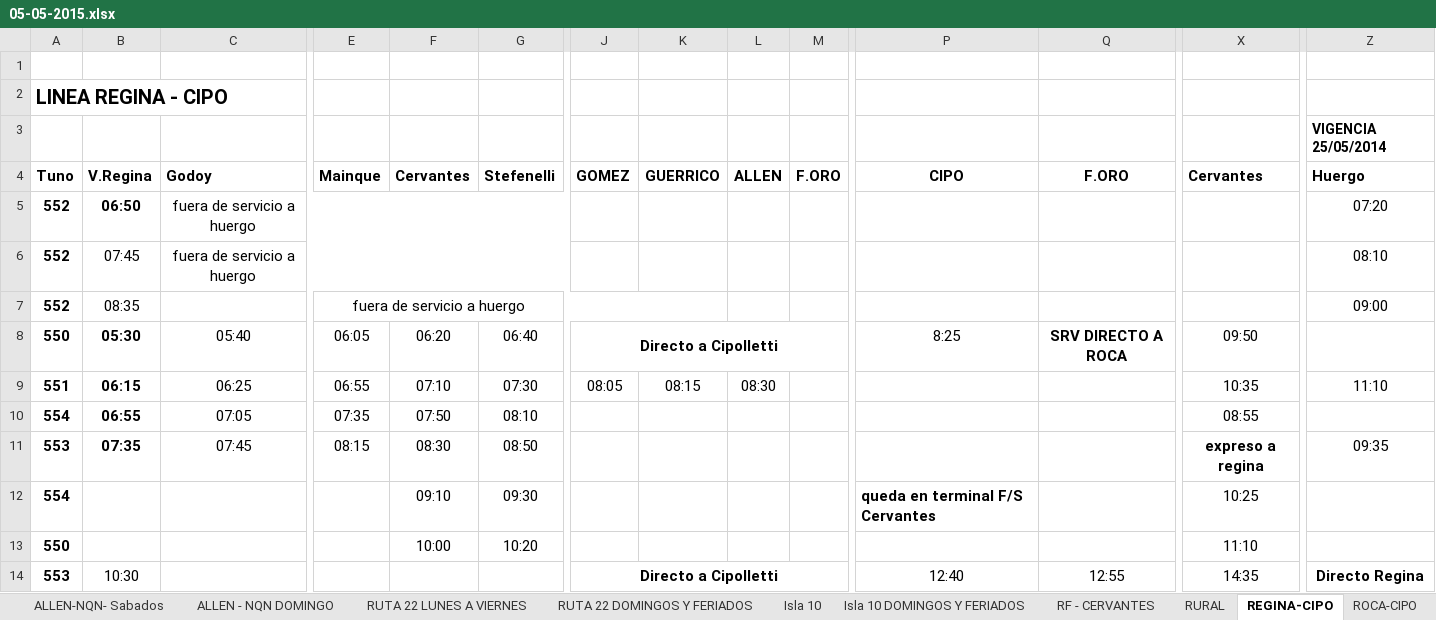
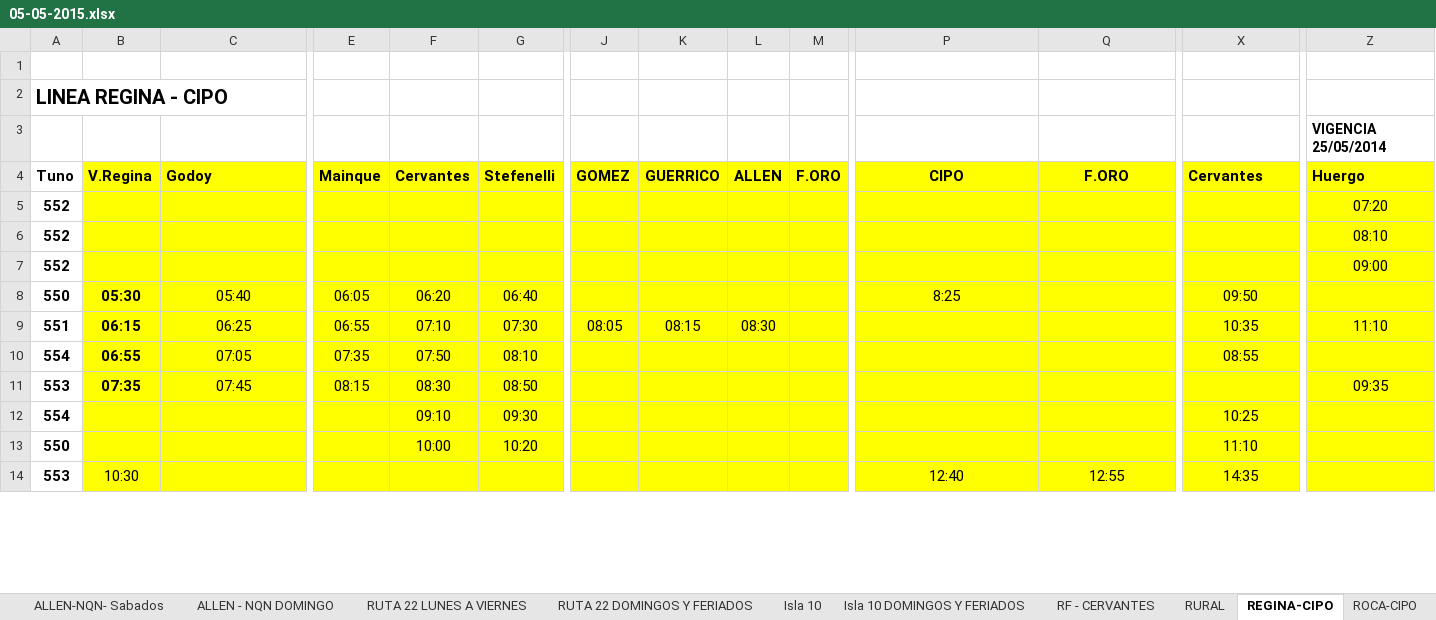
Before and after one commit to wintergrasp/a-koko, an Excel workbook: Horarios/05-05-2015.xlsx, sheet REGINA-CIPO, drawn as a sheet; only a part is shown, gaps mark what is left out; values as stored, in another font and other column widths than the file's, no borders; the diff covers the shown part only; the diff names each change by its address in the sheet, - before the commit and + after, or states it on an @@ line.

```diff
--- a/Horarios/05-05-2015.xlsx (sheet REGINA-CIPO)
+++ b/Horarios/05-05-2015.xlsx (sheet REGINA-CIPO)
-B4:M14 fill: none
+B4:M14 fill: #FFFF00
-P4:Z14 fill: none
+P4:Z14 fill: #FFFF00
-B5: 06:50
+B5: (empty)
-C5:C6: fuera de servicio a huergo
+C5:C6: (empty)
-C5:I5 merged
-B6: 07:45
+B6: (empty)
-C6:I6 merged
-B7: 08:35
+B7: (empty)
-E7: fuera de servicio a huergo
+E7: (empty)
-E7:K7 merged
-J8: Directo a Cipolletti
+J8: (empty)
-J8:M8 merged
-Q8: SRV DIRECTO A ROCA
+Q8: (empty)
-Q8:T8 merged
-X11: expreso a regina
+X11: (empty)
-P12: queda en terminal F/S Cervantes
+P12: (empty)
-J14: Directo a Cipolletti
+J14: (empty)
-J14:M14 merged
-Z14: Directo Regina
+Z14: (empty)
```
Also changed, not shown: 7 edited cells, cell formats and merged cells elsewhere in this sheet, sheet RUTA 22 DOMINGOS Y FERIADOS, sheet RUTA 22 LUNES A VIERNES, sheet Isla 10, sheet ALLEN - NQN DOMINGO, sheet DIRECTOS, sheet RF - CERVANTES, 7 more sheets, other sheet tabs, formulas that keep their value, hidden cells, charts or pictures, 4 other files.
